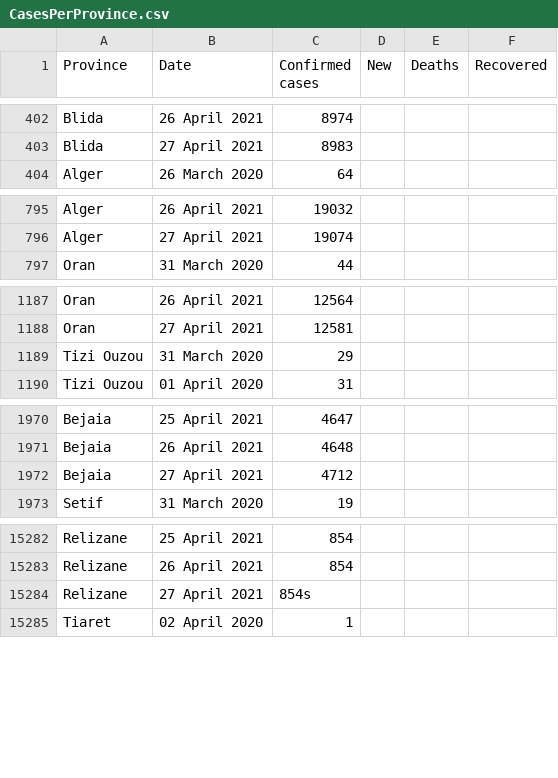
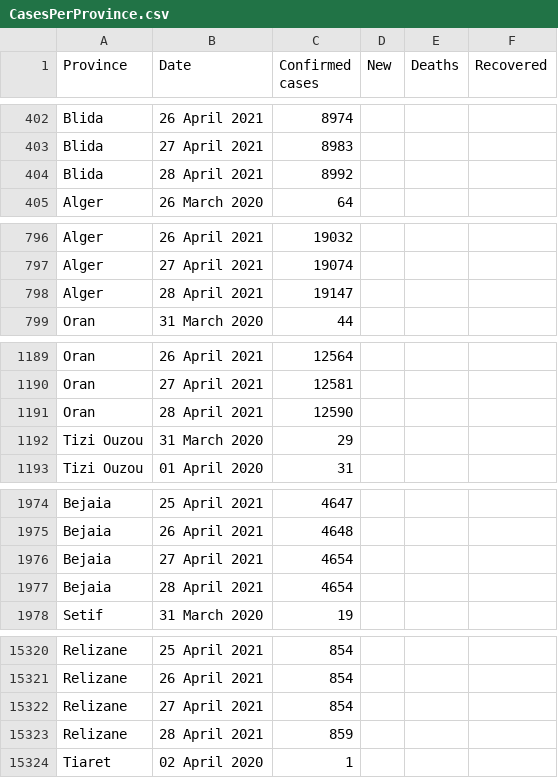
Before and after one commit to imadedd/COVID19Algeria, a CSV file: data/CasesPerProvince.csv, drawn as a sheet; only a part is shown, gaps mark what is left out; the diff covers the shown part only.

Commit message:
"CasesDailyUpdates" CSV file update until 29 April 2021 at 00.23 pm "CasesPErPRovince" "CasesDailyUpdates" CSV file update until 29 April 2021 at 00.23 pm

```diff
--- a/data/CasesPerProvince.csv
+++ b/data/CasesPerProvince.csv
@@ -403,2 +403,3 @@ Blida,26 April 2021,8974,,,
 Blida,27 April 2021,8983,,,
+Blida,28 April 2021,8992,,,
 Alger,26 March 2020,64,,,
@@ -796,2 +797,3 @@ Alger,26 April 2021,19032,,,
 Alger,27 April 2021,19074,,,
+Alger,28 April 2021,19147,,,
 Oran,31 March 2020,44,,,
@@ -1188,2 +1190,3 @@ Oran,26 April 2021,12564,,,
 Oran,27 April 2021,12581,,,
+Oran,28 April 2021,12590,,,
 Tizi Ouzou,31 March 2020,29,,,
@@ -1971,3 +1975,4 @@ Bejaia,25 April 2021,4647,,,
 Bejaia,26 April 2021,4648,,,
-Bejaia,27 April 2021,4712,,,
+Bejaia,27 April 2021,4654,,,
+Bejaia,28 April 2021,4654,,,
 Setif,31 March 2020,19,,,
@@ -15283,3 +15321,4 @@ Relizane,25 April 2021,854,,,
 Relizane,26 April 2021,854,,,
-Relizane,27 April 2021,854s,,,
+Relizane,27 April 2021,854,,,
+Relizane,28 April 2021,859,,,
 Tiaret,02 April 2020,1,,,
```
Also changed, not shown: 43 added rows elsewhere in this file.
